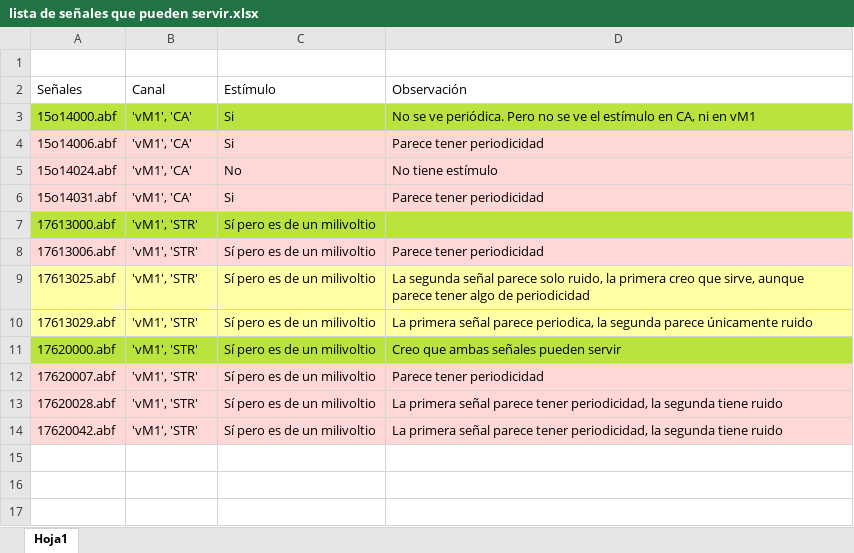
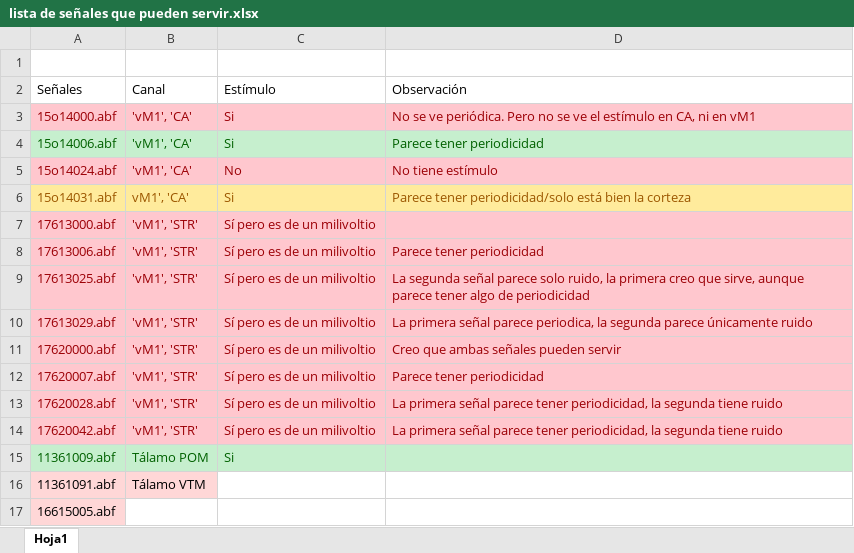
Before and after one commit to dcrovo/Brain-Structures-Classification-from-iEEG, an Excel workbook: data/lista de señales que pueden servir.xlsx, sheet Hoja1, drawn as a sheet; values as stored, in another font and other column widths than the file's, no borders; the diff names each change by its address in the sheet, - before the commit and + after, or states it on an @@ line.

```diff
--- a/data/lista de señales que pueden servir.xlsx (sheet Hoja1)
+++ b/data/lista de señales que pueden servir.xlsx (sheet Hoja1)
@@ A3:D3 text colour: black → #9C0006, fill: #BBE33D → #FFC7CE @@
@@ A4:D4 fill: #FFD7D7 → #C6EFCE, text colour: black → #006100 @@
-A5:D5 text colour: black
+A5:D5 text colour: #9C0006
@@ A6:D6 fill: #FFD7D7 → #FFEB9C, text colour: black → #9C5700 @@
-B6 (Canal): 'vM1', 'CA'
+B6 (Canal): vM1', 'CA'
-D6 (Observación): Parece tener periodicidad
+D6 (Observación): Parece tener periodicidad/solo está bien la corteza
-A7:C7 text colour: black
+A7:C7 text colour: #9C0006
-A7:D7 fill: #BBE33D
+A7:D7 fill: #FFC7CE
-A8:D14 text colour: black
+A8:D14 text colour: #9C0006
-A9:D10 fill: #FFFFA6
+A9:D10 fill: #FFC7CE
-A11:D11 fill: #BBE33D
+A11:D11 fill: #FFC7CE
+row 15: 11361009.abf | Tálamo POM | Si
+row 16: 11361091.abf | Tálamo VTM
+row 17: 16615005.abf
```
Also changed, not shown: 1 other file.
